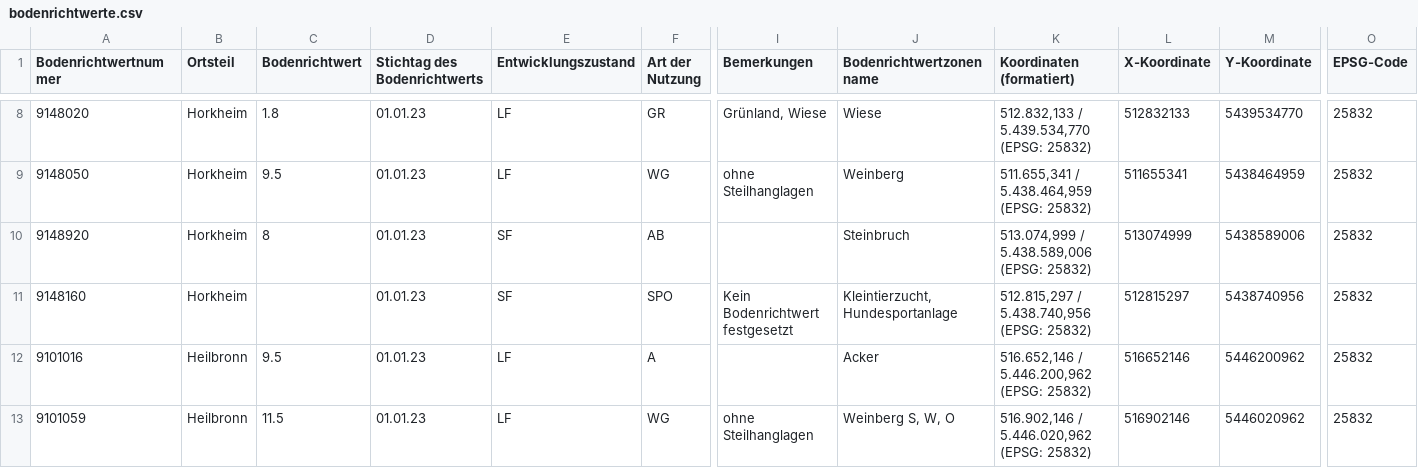
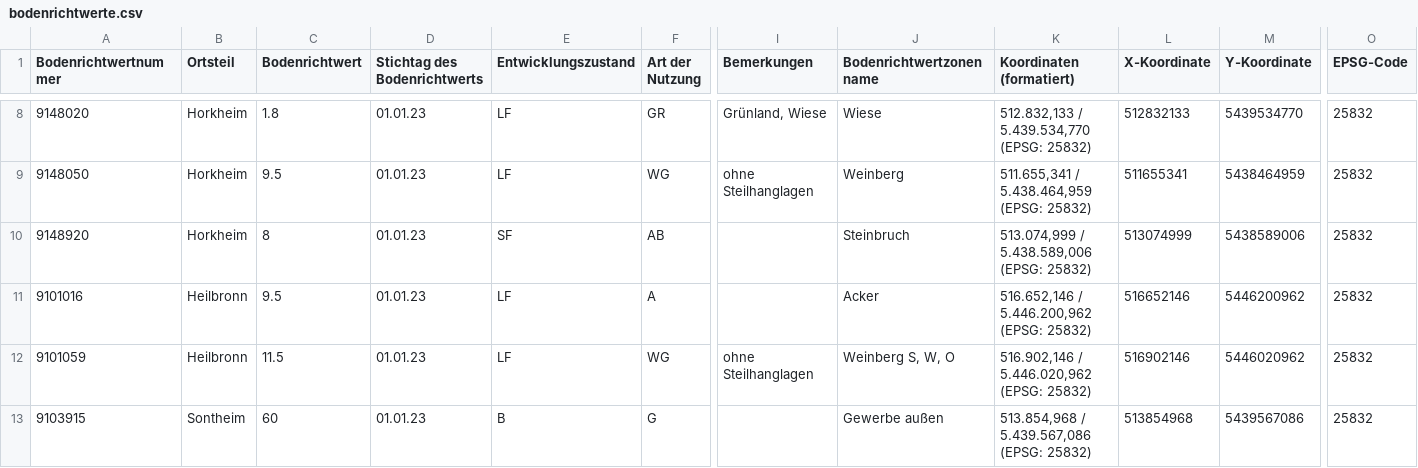
Before and after one commit to 42magarine/WurzelWertErmittlung, a CSV file: bodenrichtwerte.csv, drawn as a sheet; only a part is shown, gaps mark what is left out; the shorter side is filled out with more unchanged rows; rows hold the shown columns only; the diff covers the shown part only; the diff names each change by its address in the sheet, - before the commit and + after, or states it on an @@ line.

Commit message:
delete zero values

```diff
--- a/bodenrichtwerte.csv
+++ b/bodenrichtwerte.csv
-row 11: 9148160 | Horkheim |  | 01.01.23 | SF | SPO | Kein Bodenrichtwert festgesetzt | Kleintierzucht, Hundesportanlage | 512.815,297 / 5.438.740,956 (EPSG: 25832) | 512815297 | 5438740956 | 25832
```
Also changed, not shown: 5 removed rows elsewhere in this file.
